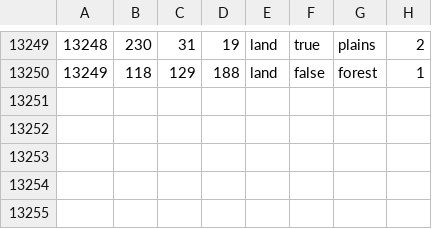
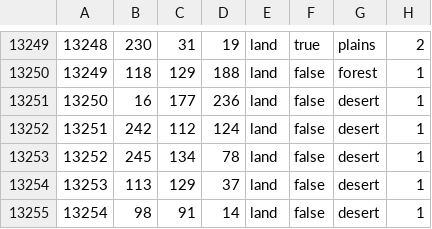
Before and after one commit to VikkarDev/Die-Gro-en-Kriege, a CSV file: greatwars/map/definition.csv, drawn as a sheet; only a part is shown, gaps mark what is left out; the diff names each change by its address in the sheet, - before the commit and + after, or states it on an @@ line.

```diff
--- a/greatwars/map/definition.csv
+++ b/greatwars/map/definition.csv
+row 13251: 13250 | 16 | 177 | 236 | land | false | desert | 1
+row 13252: 13251 | 242 | 112 | 124 | land | false | desert | 1
+row 13253: 13252 | 245 | 134 | 78 | land | false | desert | 1
+row 13254: 13253 | 113 | 129 | 37 | land | false | desert | 1
+row 13255: 13254 | 98 | 91 | 14 | land | false | desert | 1
```
Also changed, not shown: 45 other files.
